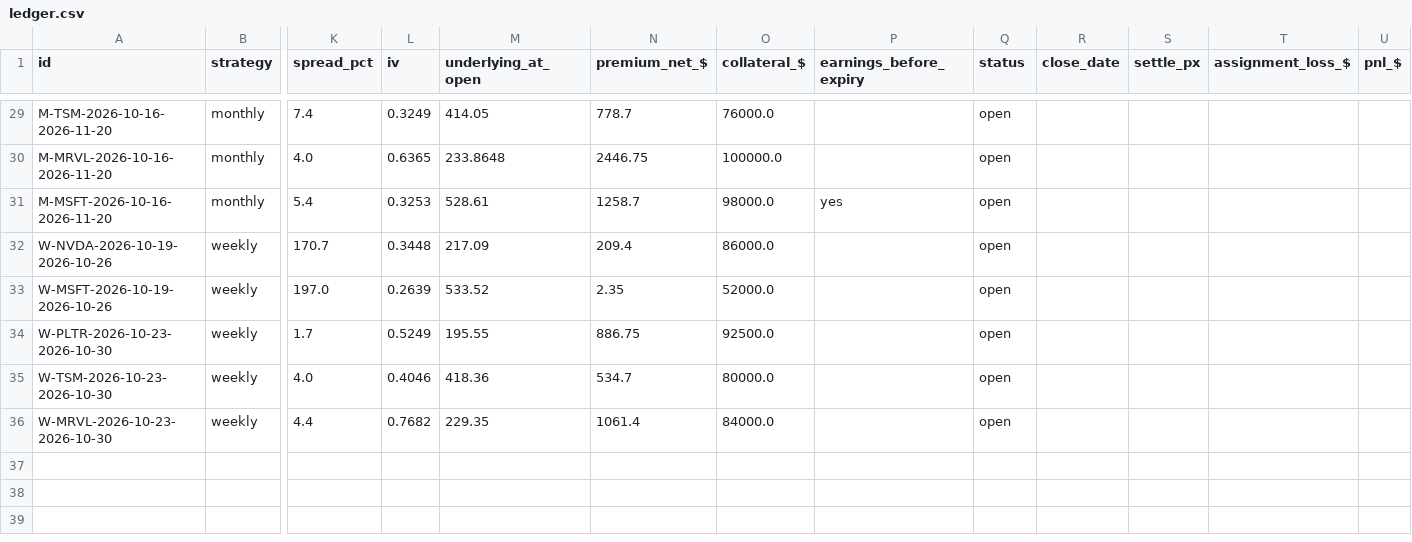
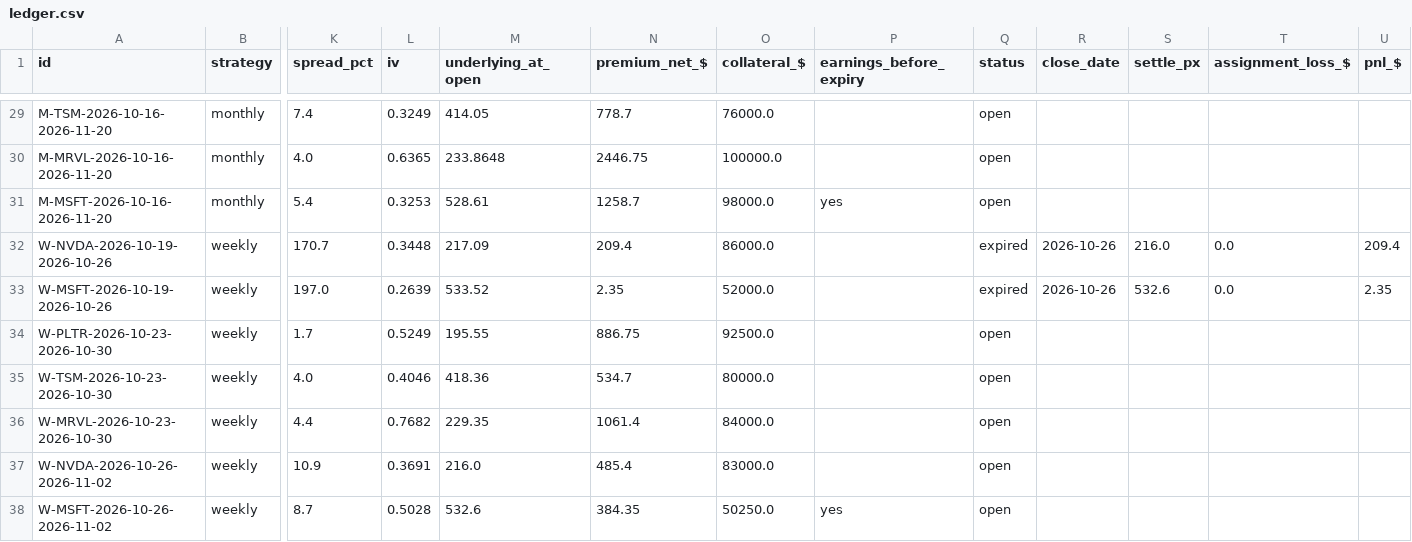
Before and after one commit to Moopheus1/Quant-Records, a CSV file: puts/data/stocks/ledger.csv, drawn as a sheet; only a part is shown, gaps mark what is left out; rows hold the shown columns only; the diff names each change by its address in the sheet, - before the commit and + after, or states it on an @@ line.

```diff
--- a/puts/data/stocks/ledger.csv
+++ b/puts/data/stocks/ledger.csv
-Q32:Q33 (status): open
+Q32:Q33 (status): expired
-R32:R33 (close_date): (empty)
+R32:R33 (close_date): 2026-10-26
-S32 (settle_px): (empty)
+S32 (settle_px): 216.0
-T32:T33 (assignment_loss_$): (empty)
+T32:T33 (assignment_loss_$): 0.0
-U32 (pnl_$): (empty)
+U32 (pnl_$): 209.4
-S33 (settle_px): (empty)
+S33 (settle_px): 532.6
-U33 (pnl_$): (empty)
+U33 (pnl_$): 2.35
+row 37: W-NVDA-2026-10-26-2026-11-02 | weekly | 10.9 | 0.3691 | 216.0 | 485.4 | 83000.0 |  | open
+row 38: W-MSFT-2026-10-26-2026-11-02 | weekly | 8.7 | 0.5028 | 532.6 | 384.35 | 50250.0 | yes | open
```
Also changed, not shown: puts/data/etfs/closes.csv, puts/data/etfs/equity.csv, 5 other files.
